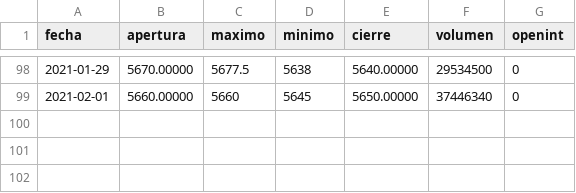
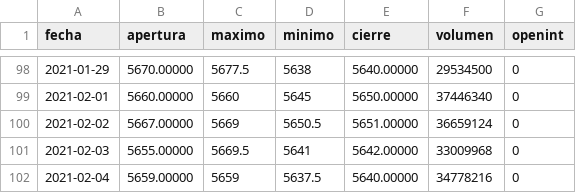
Before and after one commit to jmtruffa/mep, a CSV file: AL30.csv, drawn as a sheet; only a part is shown, gaps mark what is left out.

```diff
--- a/AL30.csv
+++ b/AL30.csv
@@ -99 +99,4 @@ fecha,apertura,maximo,minimo,cierre,volumen,openint
 "2021-02-01","5660.00000","5660","5645","5650.00000","37446340","0"
+"2021-02-02","5667.00000","5669","5650.5","5651.00000","36659124","0"
+"2021-02-03","5655.00000","5669.5","5641","5642.00000","33009968","0"
+"2021-02-04","5659.00000","5659","5637.5","5640.00000","34778216","0"
```
Also changed, not shown: AL30D.csv, GD30.csv, 6 other files.
